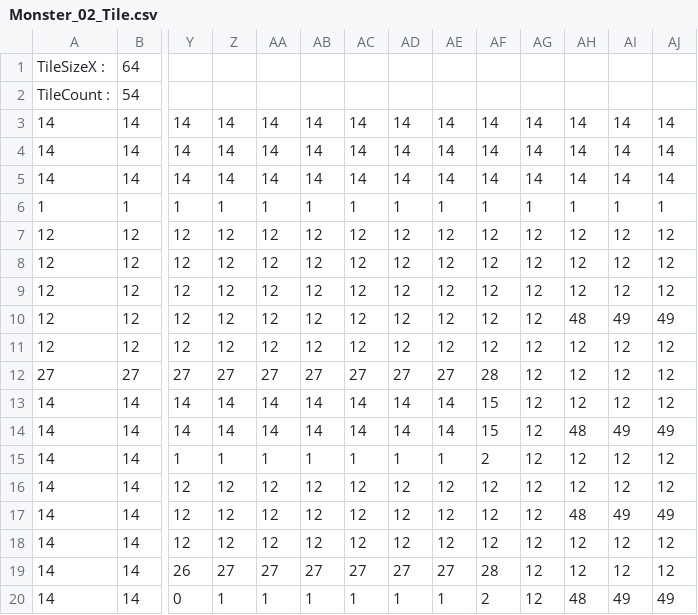
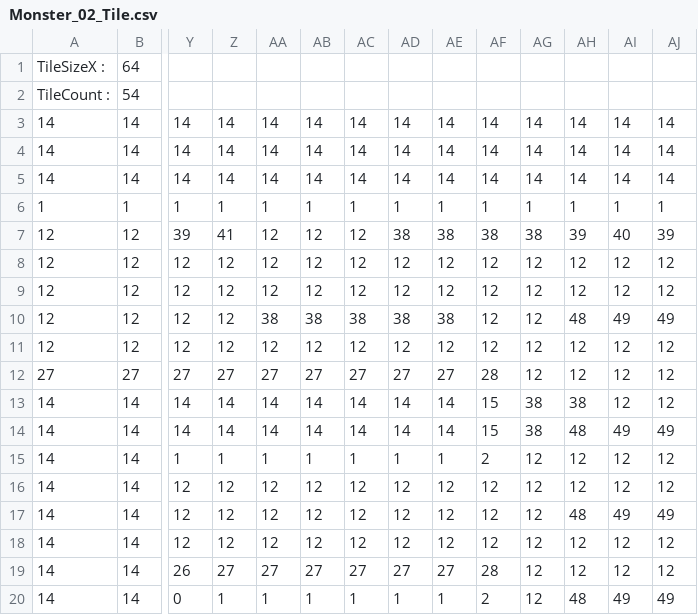
Before and after one commit to Rhojingoo/Dx11_Dungreed_RJG, a CSV file: ContentsResources/Image/TileMap_Save/Monster_02_Tile.csv, drawn as a sheet; only a part is shown, gaps mark what is left out; removed rows and columns are numbered as before the commit, all else as after; rows hold the shown columns only; the diff names each change by its address in the sheet, - before the commit and + after, or states it on an @@ line.

```diff
--- a/ContentsResources/Image/TileMap_Save/Monster_02_Tile.csv
+++ b/ContentsResources/Image/TileMap_Save/Monster_02_Tile.csv
+row 7: 12 | 12 | 39 | 41 | 12 | 12 | 12 | 38 | 38 | 38 | 38 | 39 | 40 | 39
-row 9: 12 | 12 | 12 | 12 | 12 | 12 | 12 | 12 | 12 | 12 | 12 | 12 | 12 | 12
-AA10: 12
+AA10: 38
-AB10: 12
+AB10: 38
-AC10: 12
+AC10: 38
-AD10: 12
+AD10: 38
-AE10: 12
+AE10: 38
-AG13:AG14: 12
+AG13:AG14: 38
-AH13: 12
+AH13: 38
```
Also changed, not shown: 28 other files.
